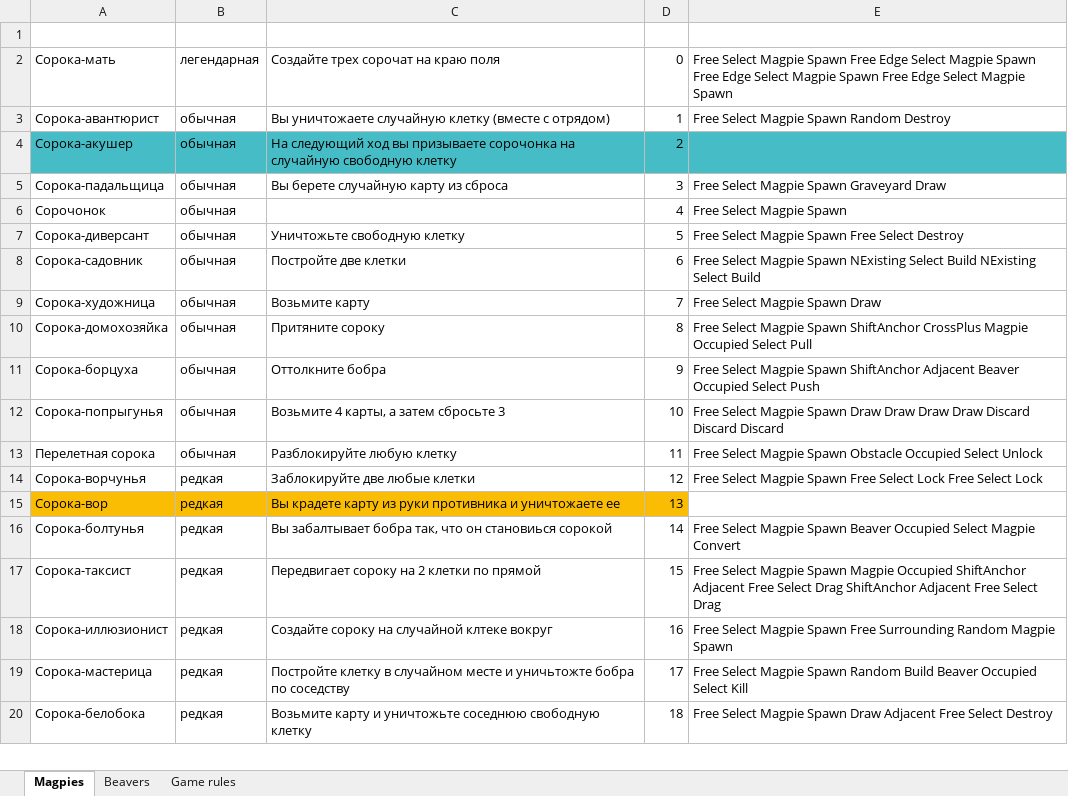
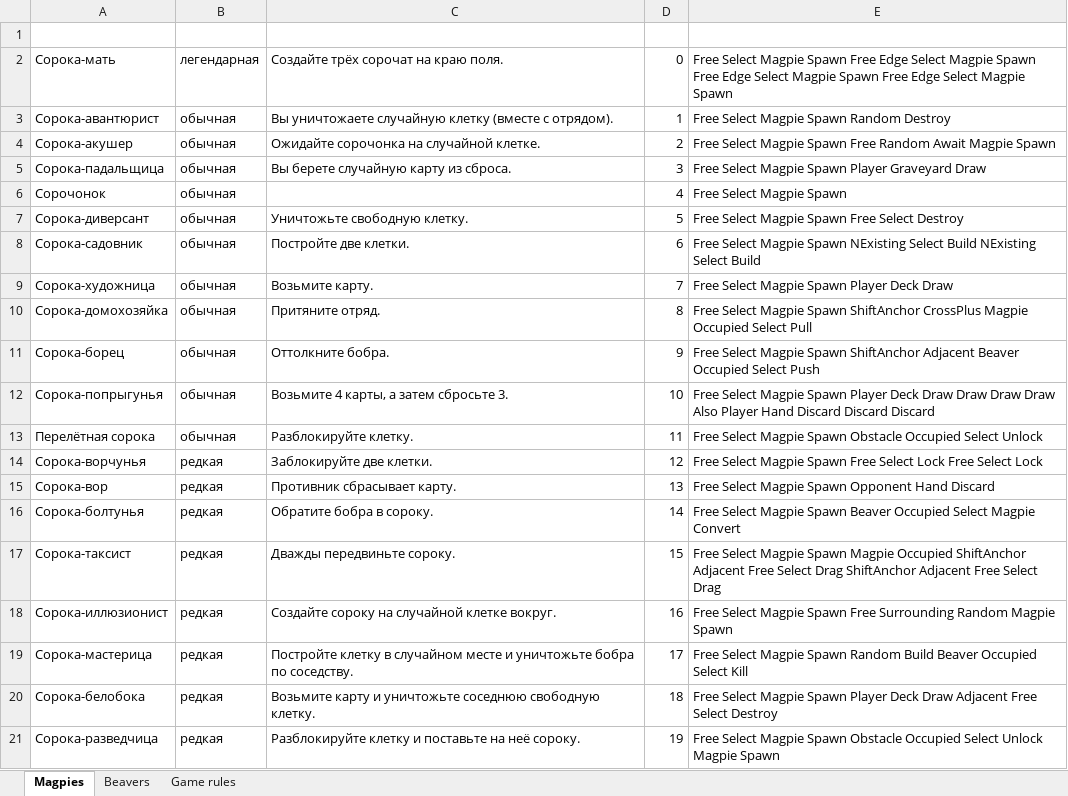
Before and after one commit to BoatThatBreached/LuckyThicket, an Excel workbook: Assets/Cards/Cards.xlsx, sheet Magpies, drawn as a sheet; only a part is shown; values as stored, in another font and other column widths than the file's, no borders; the diff covers the shown part only; the diff names each change by its address in the sheet, - before the commit and + after, or states it on an @@ line.

```diff
--- a/Assets/Cards/Cards.xlsx (sheet Magpies)
+++ b/Assets/Cards/Cards.xlsx (sheet Magpies)
-C2: Создайте трех сорочат на краю поля
+C2: Создайте трёх сорочат на краю поля.
-C3: …(вместе с отрядом)
+C3: …(вместе с отрядом).
-A4:E4 fill: #46BDC6
+A4:E4 fill: none
-C4: На следующий ход вы призываете сорочонка на случайную свободную клетку
+C4: Ожидайте сорочонка на случайной клетке.
-E4: (empty)
+E4: Free Select Magpie Spawn Free Random Await Magpie Spawn
-C5: Вы берете случайную карту из сброса
+C5: Вы берете случайную карту из сброса.
-E5: Free Select Magpie Spawn Graveyard Draw
+E5: Free Select Magpie Spawn Player Graveyard Draw
-C7: Уничтожьте свободную клетку
+C7: Уничтожьте свободную клетку.
-C8: Постройте две клетки
+C8: Постройте две клетки.
-C9: Возьмите карту
+C9: Возьмите карту.
-E9: Free Select Magpie Spawn Draw
+E9: Free Select Magpie Spawn Player Deck Draw
-C10: Притяните сороку
+C10: Притяните отряд.
-A11: Сорока-борцуха
+A11: Сорока-борец
-C11: Оттолкните бобра
+C11: Оттолкните бобра.
-C12: Возьмите 4 карты, а затем сбросьте 3
+C12: Возьмите 4 карты, а затем сбросьте 3.
-E12: …Magpie Spawn Draw Draw Draw Draw Discard Discard…
+E12: …Magpie Spawn Player Deck Draw Draw Draw Draw Also Player Hand Discard Discard…
-A13: Перелетная сорока
+A13: Перелётная сорока
-C13: Разблокируйте любую клетку
+C13: Разблокируйте клетку.
-C14: Заблокируйте две любые клетки
+C14: Заблокируйте две клетки.
-A15:D15 fill: #FBBC04
+A15:D15 fill: none
-C15: Вы крадете карту из руки противника и уничтожаете ее
+C15: Противник сбрасывает карту.
-E15: (empty)
+E15: Free Select Magpie Spawn Opponent Hand Discard
-C16: Вы забалтывает бобра так, что он становиься сорокой
+C16: Обратите бобра в сороку.
-C17: Передвигает сороку на 2 клетки по прямой
+C17: Дважды передвиньте сороку.
-C18: Создайте сороку на случайной клтеке вокруг
+C18: Создайте сороку на случайной клетке вокруг.
-C19: …месте и уничьтожте бобра по соседству
+C19: …месте и уничтожьте бобра по соседству.
-C20: …соседнюю свободную клетку
+C20: …соседнюю свободную клетку.
-E20: …Magpie Spawn Draw Adjacent…
+E20: …Magpie Spawn Player Deck Draw Adjacent…
+row 21: Сорока-разведчица | редкая | Разблокируйте клетку и поставьте на неё сороку. | 19 | Free Select Magpie Spawn Obstacle Occupied Select Unlock Magpie Spawn
```
Also changed, not shown: 1 removed row, 11 edited cells and cell formats elsewhere in this sheet, sheet Beavers, 8 other files.
